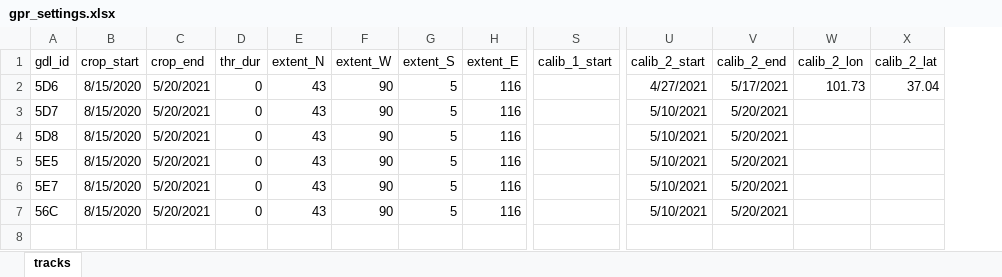
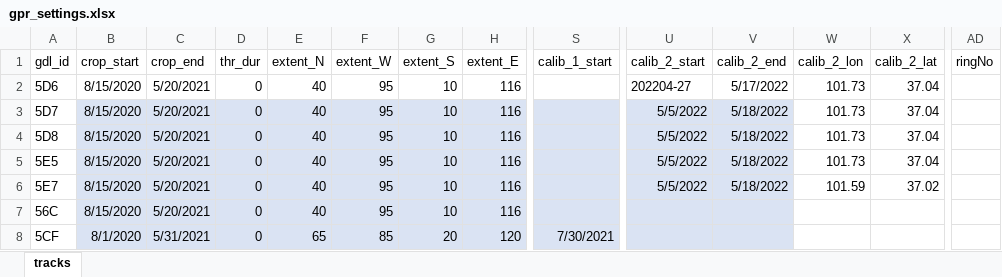
Before and after one commit to ksakuras/Siberian-rubythroat-China, an Excel workbook: data/gpr_settings.xlsx, sheet tracks, drawn as a sheet; only a part is shown, gaps mark what is left out; values as stored, in another font and other column widths than the file's, no borders; table styles not drawn; rows hold the shown columns only; the diff covers the shown part only; the diff names each change by its address in the sheet, - before the commit and + after, or states it on an @@ line.

```diff
--- a/data/gpr_settings.xlsx (sheet tracks)
+++ b/data/gpr_settings.xlsx (sheet tracks)
+column AD (ringNo), empty
-E2:E7 (extent_N): 43
+E2:E7 (extent_N): 40
-F2:F7 (extent_W): 90
+F2:F7 (extent_W): 95
-G2:G7 (extent_S): 5
+G2:G7 (extent_S): 10
-U2 (calib_2_start): 4/27/2021
+U2 (calib_2_start): 202204-27
-V2 (calib_2_end): 5/17/2021
+V2 (calib_2_end): 5/17/2022
-B3:H7 fill: none
+B3:H7 fill: #DAE3F3
-S3:V7 fill: none
+S3:V7 fill: #DAE3F3
-U3:U6 (calib_2_start): 5/10/2021
+U3:U6 (calib_2_start): 5/5/2022
-V3:V6 (calib_2_end): 5/20/2021
+V3:V6 (calib_2_end): 5/18/2022
-W3:W5 (calib_2_lon): (empty)
+W3:W5 (calib_2_lon): 101.73
-X3:X5 (calib_2_lat): (empty)
+X3:X5 (calib_2_lat): 37.04
-W6 (calib_2_lon): (empty)
+W6 (calib_2_lon): 101.59
-X6 (calib_2_lat): (empty)
+X6 (calib_2_lat): 37.02
-U7 (calib_2_start): 5/10/2021
+U7 (calib_2_start): (empty)
-V7 (calib_2_end): 5/20/2021
+V7 (calib_2_end): (empty)
+row 8: 5CF | 8/1/2020 | 5/31/2021 | 0 | 65 | 85 | 20 | 120 | 7/30/2021
```
Also changed, not shown: cell formats elsewhere in this sheet, 24 other files.
